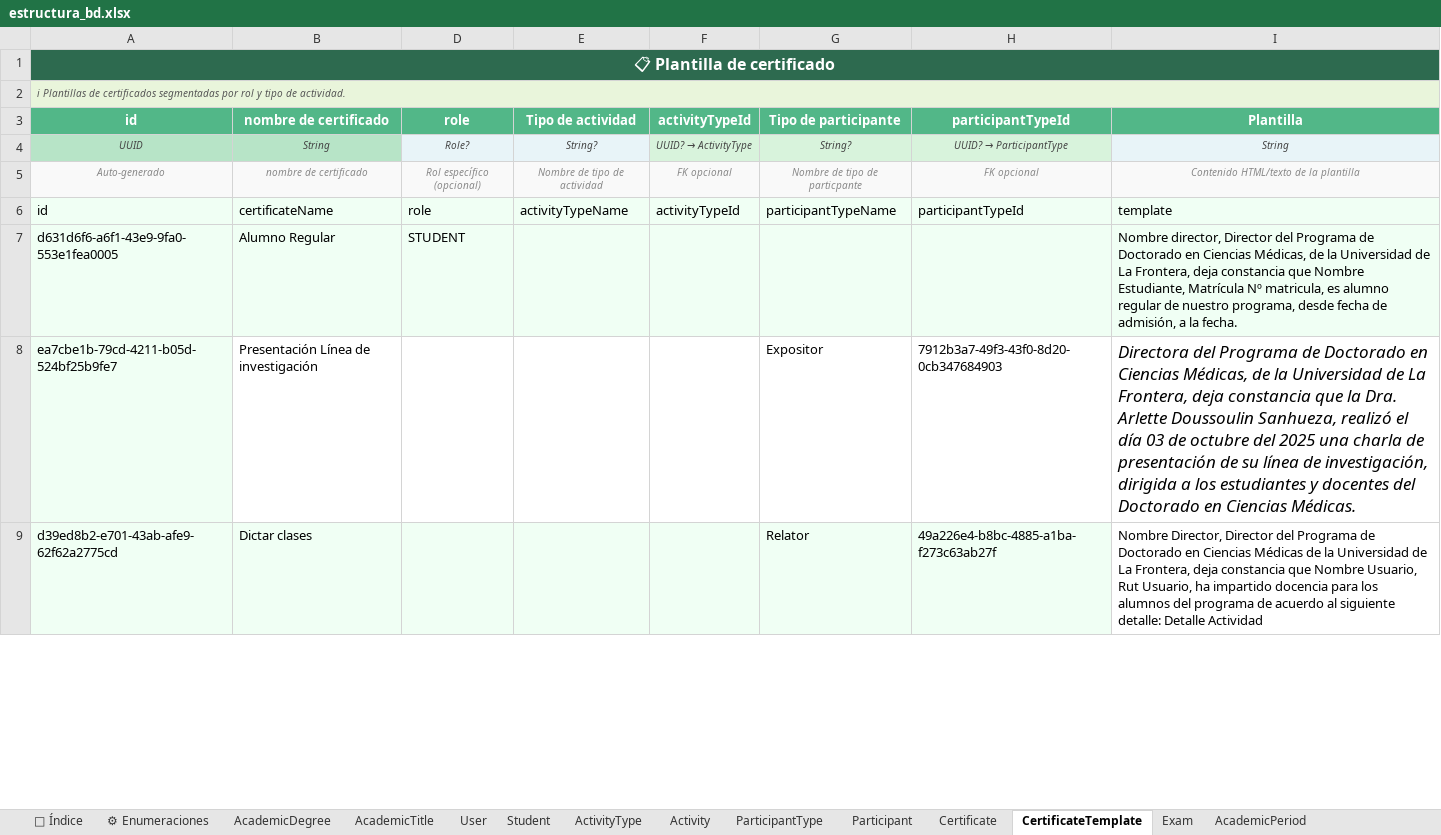
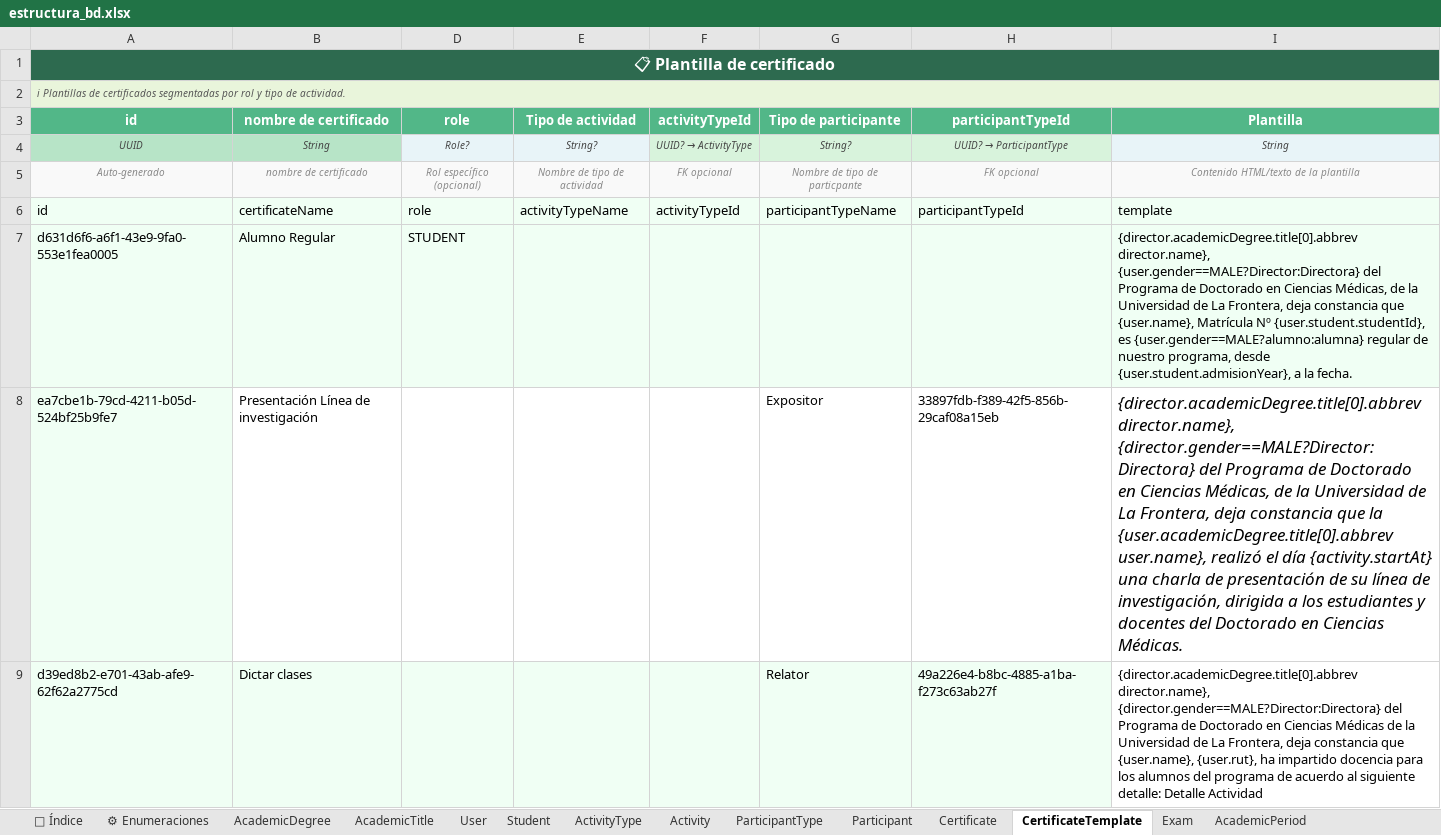
Before and after one commit to Doc-SC-Dev/app-constancias, an Excel workbook: prisma/data/estructura_bd.xlsx, sheet CertificateTemplate, drawn as a sheet; only a part is shown; values as stored, in another font and other column widths than the file's, no borders; table styles not drawn; the diff covers the shown part only; the diff names each change by its address in the sheet, - before the commit and + after, or states it on an @@ line.

Commit message:
feat(seed): refactor seed logic to use better-auth API and improve data parsing
Overhauls the seeding process to utilize the Better Auth API for user creation instead of direct database insertion. This ensures consistent authentication state for seeded users. Also improves parsing and sanitization for dates, booleans, and related entities (AcademicDegrees, Students, ParticipantTypes) from Excel to reduce seeding errors.

```diff
--- a/prisma/data/estructura_bd.xlsx (sheet CertificateTemplate)
+++ b/prisma/data/estructura_bd.xlsx (sheet CertificateTemplate)
-I7: Nombre director, Director del Programa de Doctorado en Ciencias Médicas, de la Universidad de La Frontera, deja constancia que Nombre Estudiante, Matrícula Nº matricula, es alumno regular de nuestro programa, desde fecha de admisión, a la…
+I7: {director.academicDegree.title[0].abbrev director.name}, {user.gender==MALE?Director:Directora} del Programa de Doctorado en Ciencias Médicas, de la Universidad de La Frontera, deja constancia que {user.name}, Matrícula Nº {user.student.studentId}, es {user.gender==MALE?alumno:alumna} regular de nuestro programa, desde {user.student.admisionYear}, a la…
-H8: 7912b3a7-49f3-43f0-8d20-0cb347684903
+H8: 33897fdb-f389-42f5-856b-29caf08a15eb
-I8: Directora del Programa de Doctorado en Ciencias Médicas, de la Universidad de La Frontera, deja constancia que la Dra. Arlette Doussoulin Sanhueza, realizó el día 03 de octubre del 2025 una charla…
+I8: {director.academicDegree.title[0].abbrev director.name}, {director.gender==MALE?Director:Directora} del Programa de Doctorado en Ciencias Médicas, de la Universidad de La Frontera, deja constancia que la {user.academicDegree.title[0].abbrev user.name}, realizó el día {activity.startAt} una charla…
-I9: Nombre Director, Director del Programa de Doctorado en Ciencias Médicas de la Universidad de La Frontera, deja constancia que Nombre Usuario, Rut Usuario, ha impartido…
+I9: {director.academicDegree.title[0].abbrev director.name}, {director.gender==MALE?Director:Directora} del Programa de Doctorado en Ciencias Médicas de la Universidad de La Frontera, deja constancia que {user.name}, {user.rut}, ha impartido…
```
Also changed, not shown: 2 edited cells elsewhere in this sheet, sheet User, sheet Student, hidden cells, 2 other files.
